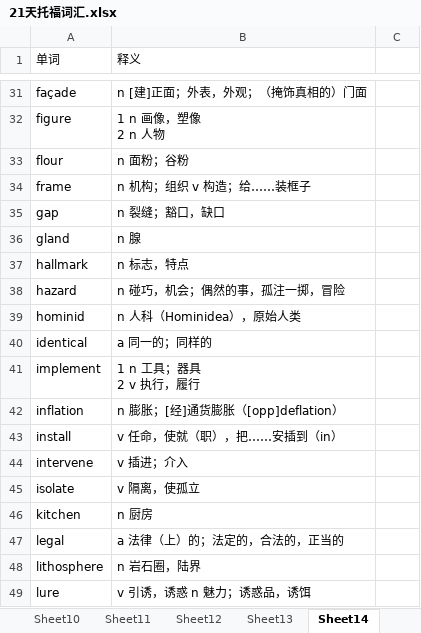
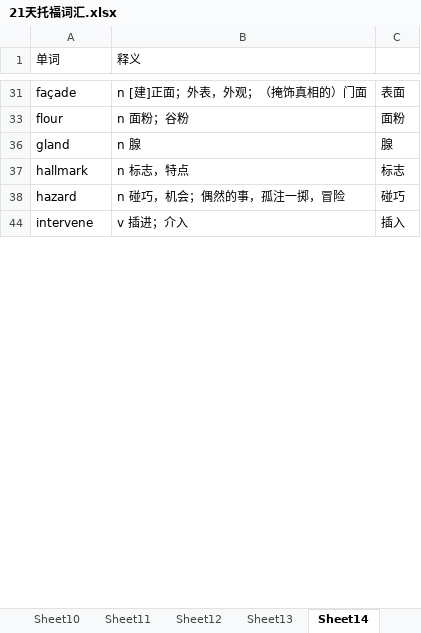
Before and after one commit to tianfr/Intensive-Listening-for-Scientific-America, an Excel workbook: 21天托福词汇.xlsx, sheet Sheet14, drawn as a sheet; only a part is shown, gaps mark what is left out; values as stored, in another font and other column widths than the file's, no cell formats; ↵ is a line break in a cell; the diff covers the shown part only; the diff names each change by its address in the sheet, - before the commit and + after, or states it on an @@ line.

```diff
--- a/21天托福词汇.xlsx (sheet Sheet14)
+++ b/21天托福词汇.xlsx (sheet Sheet14)
-C31: (empty)
+C31: 表面
-row 32: figure | 1 n 画像，塑像 ↵ 2 n 人物
-C33: (empty)
+C33: 面粉
-row 34: frame | n 机构；组织 v 构造；给……装框子
-row 35: gap | n 裂缝；豁口，缺口
-C36: (empty)
+C36: 腺
-C37: (empty)
+C37: 标志
-C38: (empty)
+C38: 碰巧
-row 39: hominid | n 人科（Hominidea），原始人类
-row 40: identical | a 同一的；同样的
-row 41: implement | 1 n 工具；器具 ↵ 2 v 执行，履行
-row 42: inflation | n 膨胀；[经]通货膨胀（[opp]deflation）
-row 43: install | v 任命，使就（职），把……安插到（in）
-C44: (empty)
+C44: 插入
-row 45: isolate | v 隔离，使孤立
-row 46: kitchen | n 厨房
-row 47: legal | a 法律（上）的；法定的，合法的，正当的
-row 48: lithosphere | n 岩石圈，陆界
-row 49: lure | v 引诱，诱惑 n 魅力；诱惑品，诱饵
```
Also changed, not shown: 54 removed rows, 1 hidden or unhidden row and 23 edited cells elsewhere in this sheet, sheet Sheet13, sheet Sheet12, cell formats, hidden cells, 1 other file.
